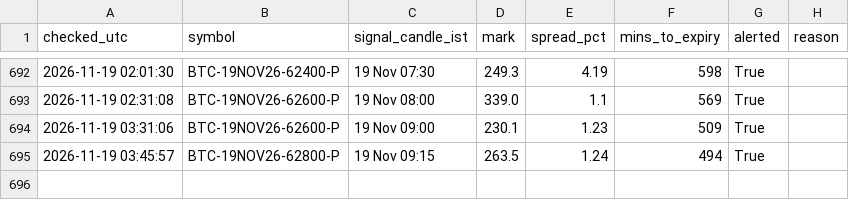
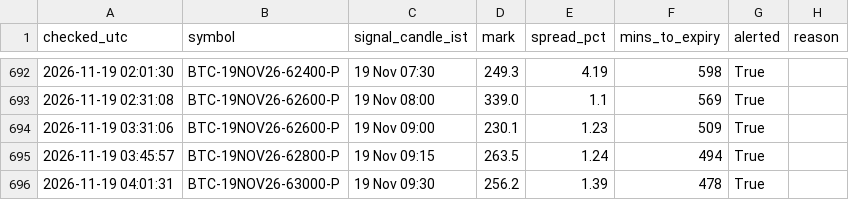
Before and after one commit to ankitkadam0100-a11y/cosmic-scanner, a CSV file: state/signals_log.csv, drawn as a sheet; only a part is shown, gaps mark what is left out; the diff names each change by its address in the sheet, - before the commit and + after, or states it on an @@ line.

Commit message:
scanner state

```diff
--- a/state/signals_log.csv
+++ b/state/signals_log.csv
+row 696: 2026-11-19 04:01:31 | BTC-19NOV26-63000-P | 19 Nov 09:30 | 256.2 | 1.39 | 478 | True
```
Also changed, not shown: 1 other file.
